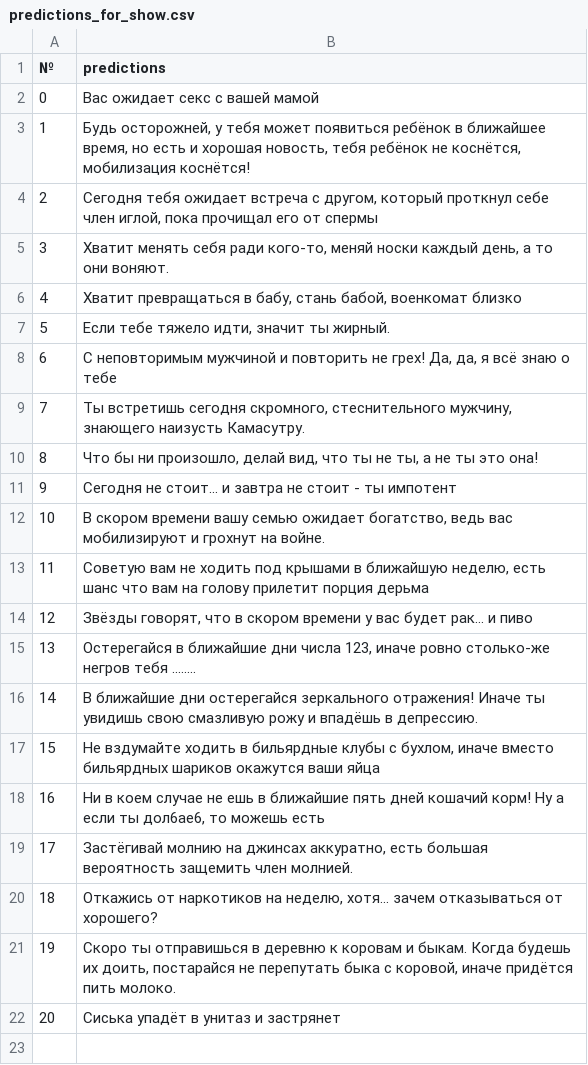
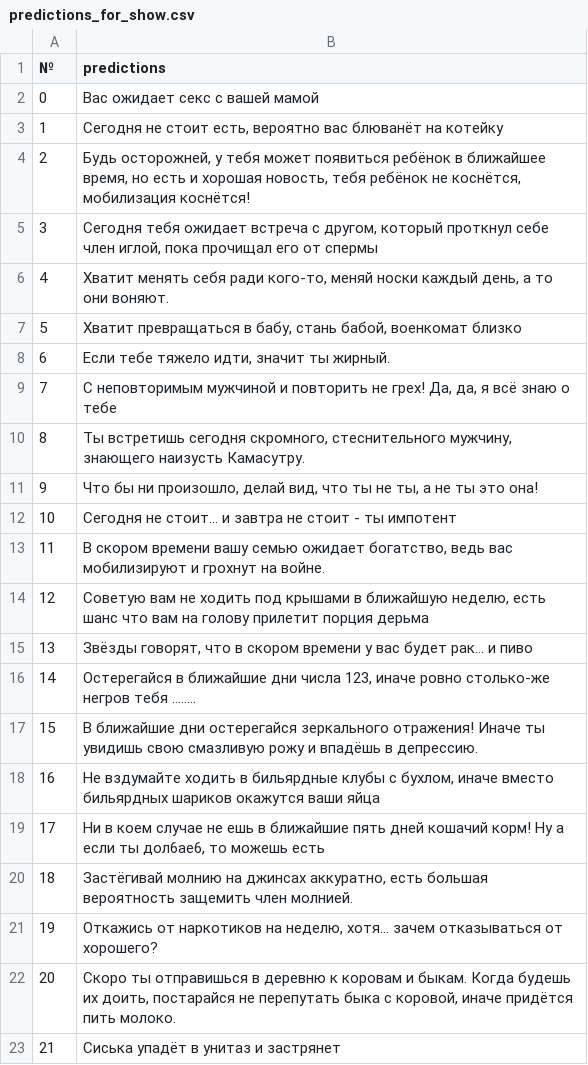
Before and after one commit to Lev-Reyn/Bot_predictions, a CSV file: data_predictions/predictions_for_show.csv, drawn as a sheet; addresses are those after the commit; the diff names each change by its address in the sheet, - before the commit and + after, or states it on an @@ line.

```diff
--- a/data_predictions/predictions_for_show.csv
+++ b/data_predictions/predictions_for_show.csv
+row 3: 1 | Сегодня не стоит есть, вероятно вас блюванёт на котейку
@@ column A (№) renumbered from row 4 down @@
```
Also changed, not shown: data_info_about_user.csv, 43 other files.
